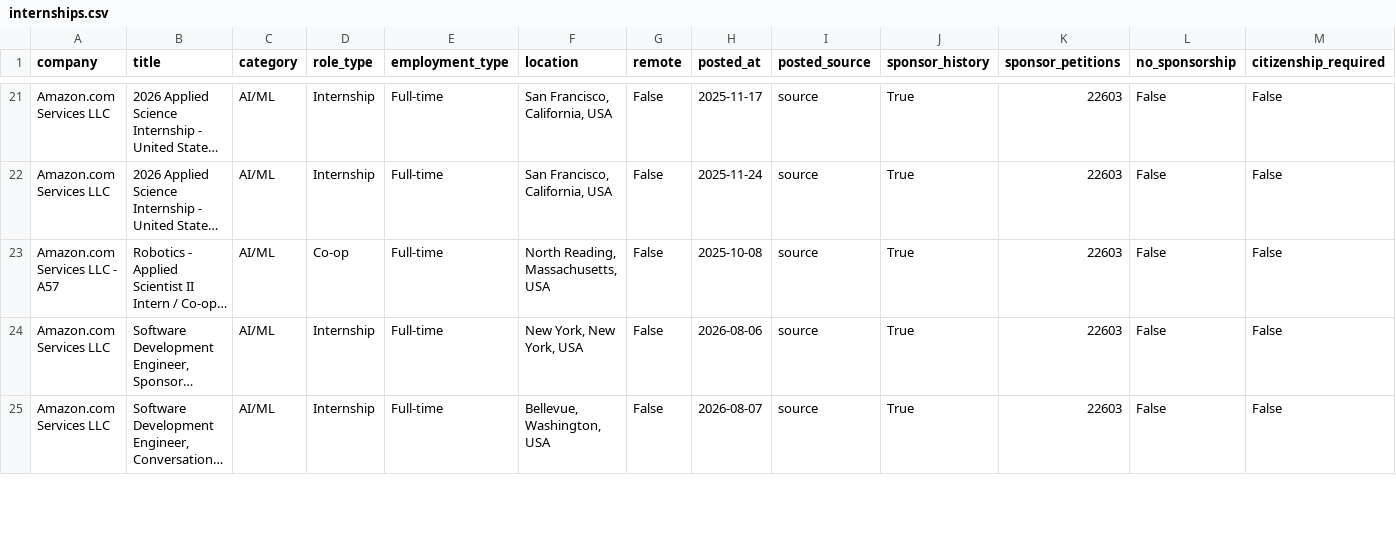
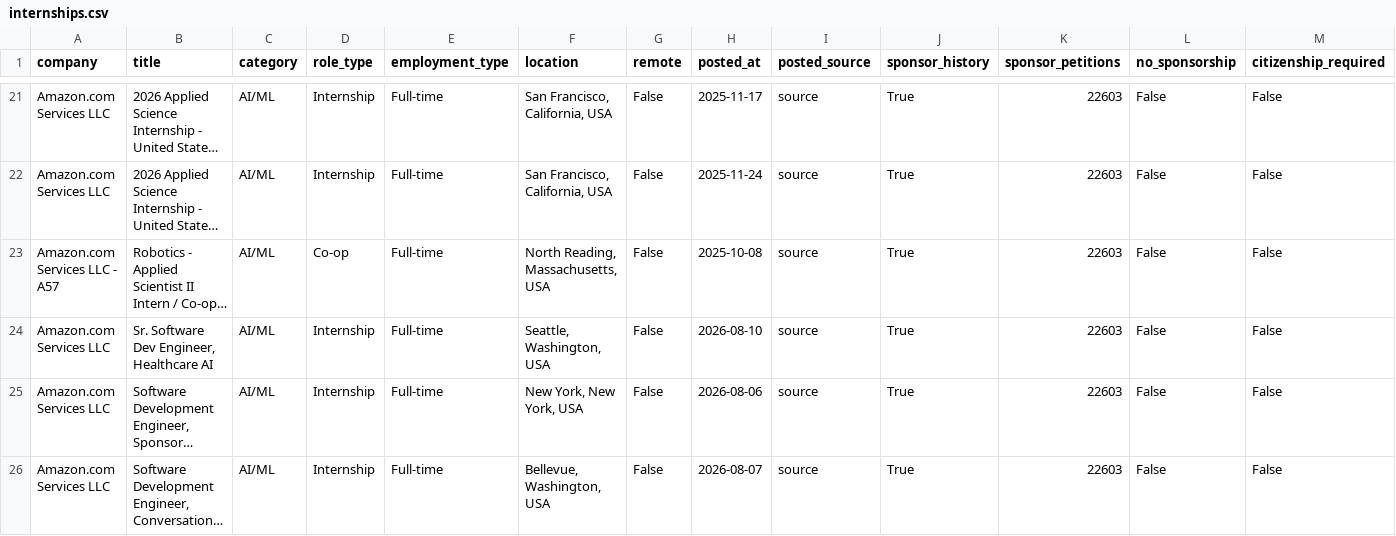
Before and after one commit to vamsiyanamadala/cyber-ai-internships, a CSV file: data/internships.csv, drawn as a sheet; only a part is shown, gaps mark what is left out; long unchanged cells end in …; rows hold the shown columns only; the diff names each change by its address in the sheet, - before the commit and + after, or states it on an @@ line.

```diff
--- a/data/internships.csv
+++ b/data/internships.csv
+row 24: Amazon.com Services LLC | Sr. Software Dev Engineer, Healthcare AI | AI/ML | Internship | Full-time | Seattle, Washington, USA | False | 2026-08-10 | source | True | 22603 | False | False
```
Also changed, not shown: 5 other files.
